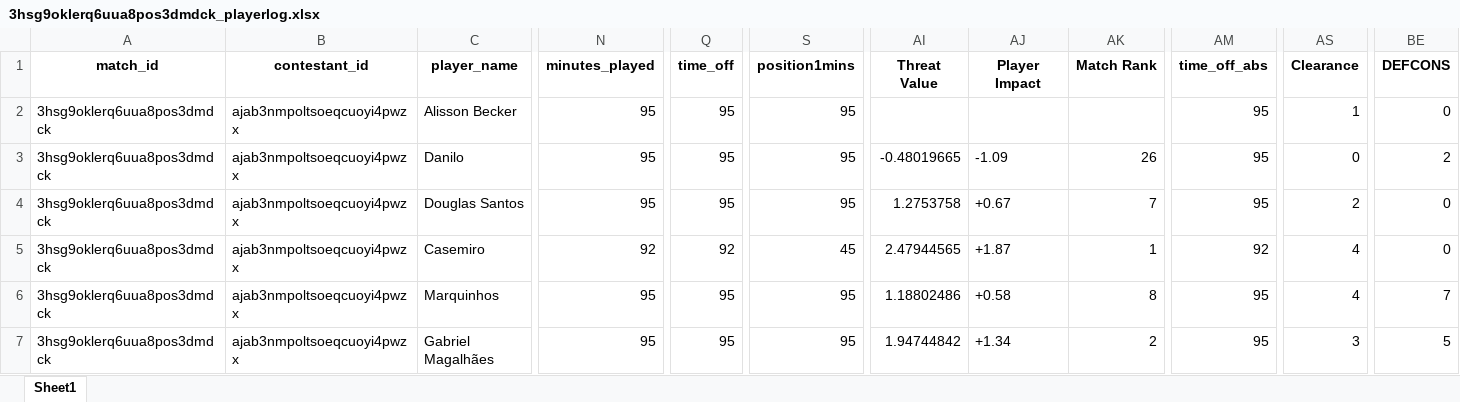
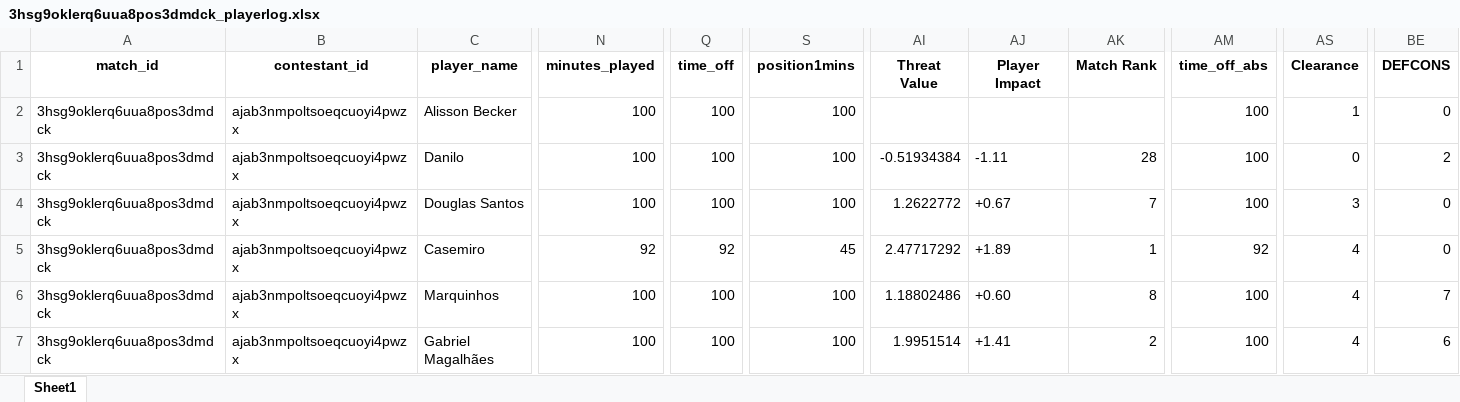
Before and after one commit to WTAnalysis/bnc, an Excel workbook: bnc-streamlit-app/data/points/3hsg9oklerq6uua8pos3dmdck_playerlog.xlsx, sheet Sheet1, drawn as a sheet; only a part is shown, gaps mark what is left out; values as stored, in another font and other column widths than the file's, no borders; the diff covers the shown part only; the diff names each change by its address in the sheet, - before the commit and + after, or states it on an @@ line.

Commit message:
Add points for 3hsg9oklerq6uua8pos3dmdck_playerlog

```diff
--- a/bnc-streamlit-app/data/points/3hsg9oklerq6uua8pos3dmdck_playerlog.xlsx (sheet Sheet1)
+++ b/bnc-streamlit-app/data/points/3hsg9oklerq6uua8pos3dmdck_playerlog.xlsx (sheet Sheet1)
-N2:N4 (minutes_played): 95
+N2:N4 (minutes_played): 100
-Q2:Q4 (time_off): 95
+Q2:Q4 (time_off): 100
-S2:S4 (position1mins): 95
+S2:S4 (position1mins): 100
-AM2:AM4 (time_off_abs): 95
+AM2:AM4 (time_off_abs): 100
-AI3 (Threat Value): -0.48019665
+AI3 (Threat Value): -0.51934384
-AJ3 (Player Impact): -1.09
+AJ3 (Player Impact): -1.11
-AK3 (Match Rank): 26
+AK3 (Match Rank): 28
-AI4 (Threat Value): 1.2753758
+AI4 (Threat Value): 1.2622772
-AS4 (Clearance): 2
+AS4 (Clearance): 3
-AI5 (Threat Value): 2.47944565
+AI5 (Threat Value): 2.47717292
-AJ5 (Player Impact): +1.87
+AJ5 (Player Impact): +1.89
-N6:N7 (minutes_played): 95
+N6:N7 (minutes_played): 100
-Q6:Q7 (time_off): 95
+Q6:Q7 (time_off): 100
-S6:S7 (position1mins): 95
+S6:S7 (position1mins): 100
-AJ6 (Player Impact): +0.58
+AJ6 (Player Impact): +0.60
-AM6:AM7 (time_off_abs): 95
+AM6:AM7 (time_off_abs): 100
-AI7 (Threat Value): 1.94744842
+AI7 (Threat Value): 1.9951514
-AJ7 (Player Impact): +1.34
+AJ7 (Player Impact): +1.41
-AS7 (Clearance): 3
+AS7 (Clearance): 4
-BE7 (DEFCONS): 5
+BE7 (DEFCONS): 6
```
Also changed, not shown: 2 added rows and 144 edited cells elsewhere in this sheet.
